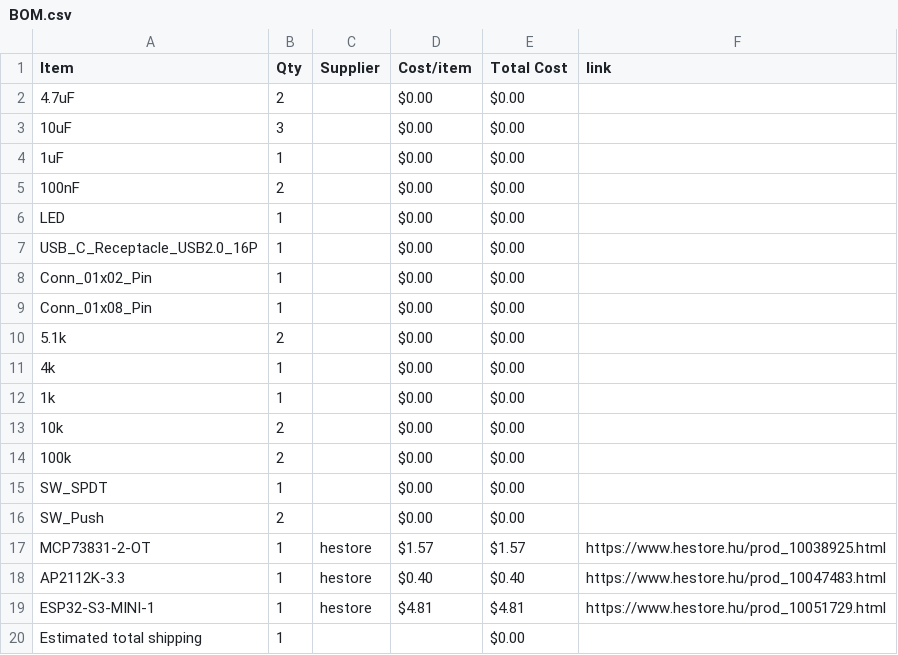
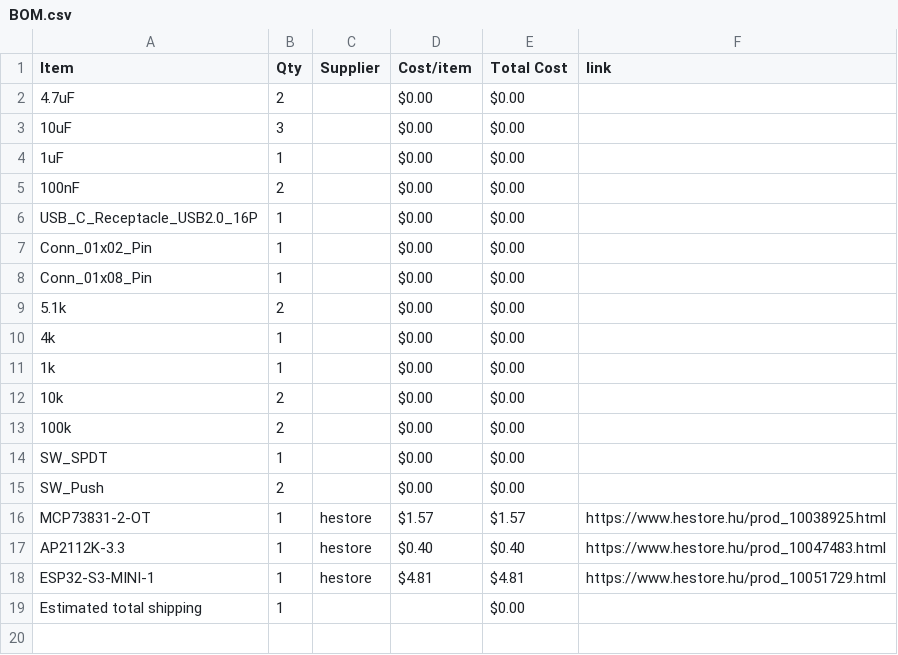
Before and after one commit to A41K/Fuji-Handheld, a CSV file: BOM.csv, drawn as a sheet.

Commit message:
Sync Fuji Handheld from Half Life

```diff
--- a/BOM.csv
+++ b/BOM.csv
@@ -5,3 +5,2 @@ Item,Qty,Supplier,Cost/item,Total Cost,link
 100nF,2,,$0.00,$0.00,
-LED,1,,$0.00,$0.00,
 USB_C_Receptacle_USB2.0_16P,1,,$0.00,$0.00,
```
